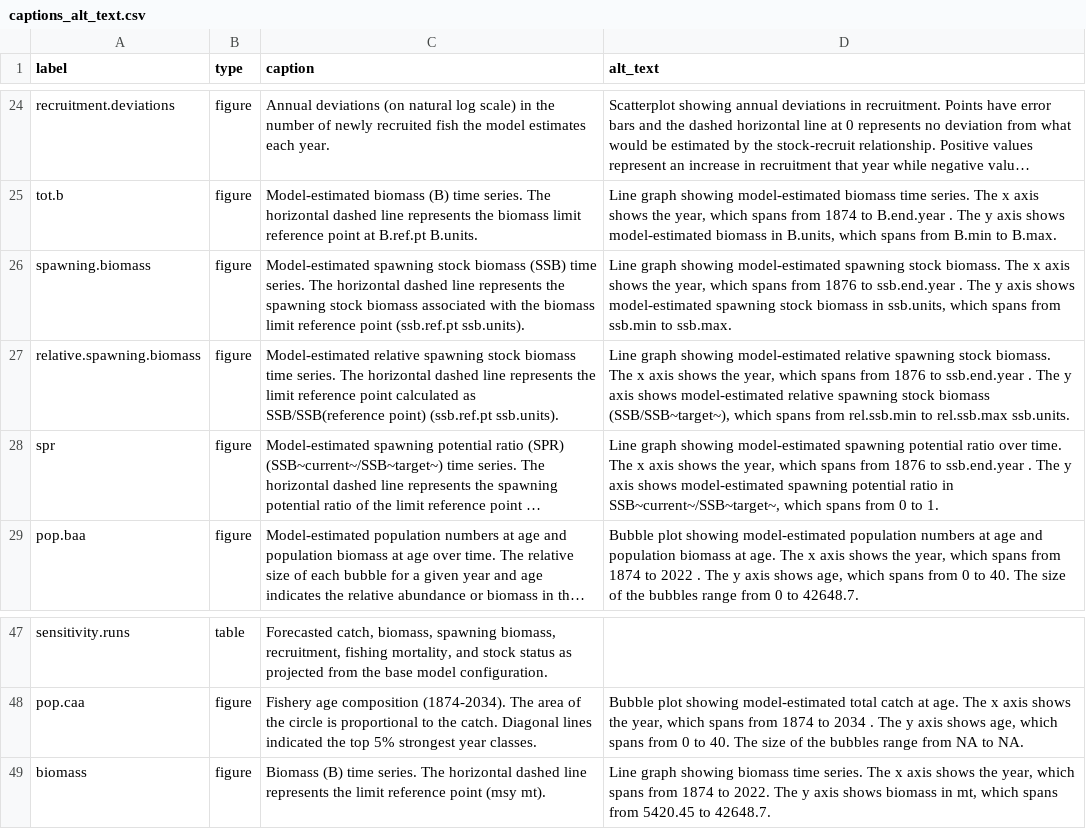
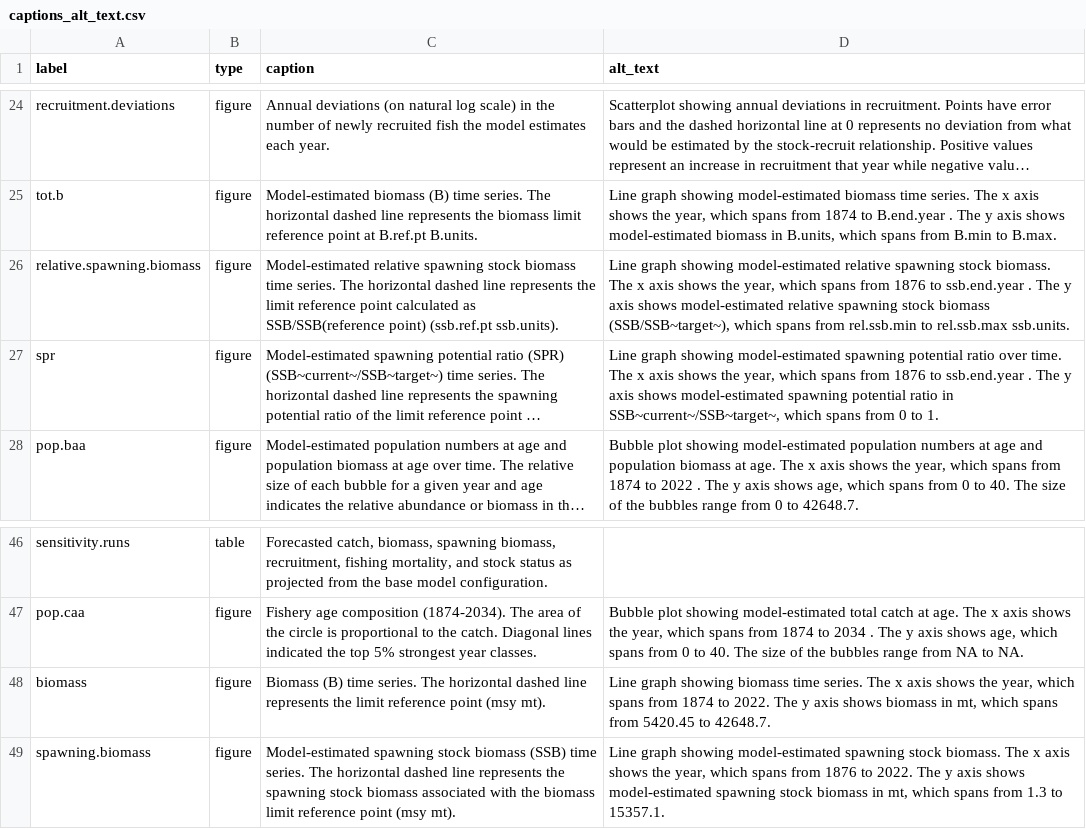
Before and after one commit to nmfs-ost/workflows-workshop, a CSV file: Curriculum/Day_3/captions_alt_text.csv, drawn as a sheet; only a part is shown, gaps mark what is left out; long unchanged cells end in ….

Commit message:
change example from plot_biomass to plot_spawning_biomass

```diff
--- a/Curriculum/Day_3/captions_alt_text.csv
+++ b/Curriculum/Day_3/captions_alt_text.csv
@@ -25,3 +25,2 @@
 "tot.b","figure","Model-estimated biomass (B) time series. The horizontal dashed line represents the biomass limit reference point at B.ref.pt B.units.","Line graph showing model-estimated biomass time series. The x axis shows the year, which spans from 1874 to B.end.year . The y axis shows model-estimated biomass in B.units, which spans from B.min to B.max."
-"spawning.biomass","figure","Model-estimated spawning stock biomass (SSB) time series. The horizontal dashed line represents the spawning stock biomass associated with the biomass limit reference point (ssb.ref.pt ssb.units).","Line graph showing model-estimated spawning stock biomass. The x axis shows the year, which spans from 1876 to ssb.end.year . The y axis shows model-estimated spawning stock biomass in ssb.units, which spans from ssb.min to ssb.max."
 "relative.spawning.biomass","figure","Model-estimated relative spawning stock biomass time series. The horizontal dashed line represents the limit reference point calculated as SSB/SSB(reference point) (ssb.ref.pt ssb.units).","Line graph showing model-estimated relative spawning stock biomass. The x axis shows the year, which spans from 1876 to ssb.end.year . The y axis shows model-estimated relative spawning stock biomass (SSB/SSB~target~), which spans from rel.ssb.min to rel.ssb.max ssb.units."
@@ -49 +48,2 @@
 "biomass","figure","Biomass (B) time series. The horizontal dashed line represents the limit reference point (msy mt).","Line graph showing biomass time series. The x axis shows the year, which spans from 1874 to 2022. The y axis shows biomass in mt, which spans from 5420.45 to 42648.7."
+"spawning.biomass","figure","Model-estimated spawning stock biomass (SSB) time series. The horizontal dashed line represents the spawning stock biomass associated with the biomass limit reference point (msy mt).","Line graph showing model-estimated spawning stock biomass. The x axis shows the year, which spans from 1876 to 2022. The y axis shows model-estimated spawning stock biomass in mt, which spans from 1.3 to 15357.1."
```
Also changed, not shown: 8 other files.
